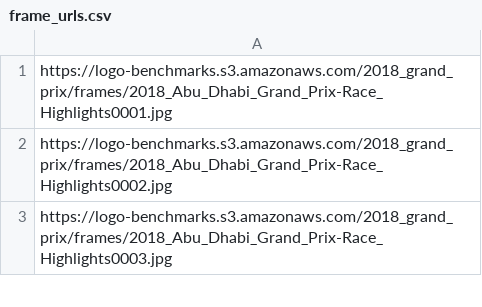
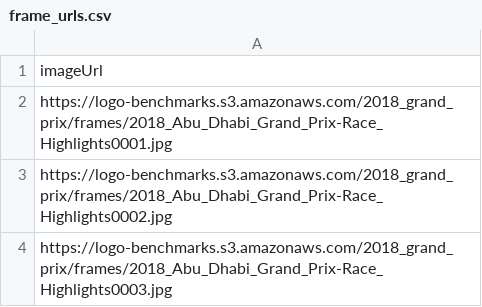
Before and after one commit to sherifm/logo-grab-client, a CSV file: frame_urls.csv, drawn as a sheet; only a part is shown; the diff names each change by its address in the sheet, - before the commit and + after, or states it on an @@ line.

Commit message:
added header to frame_urls

```diff
--- a/frame_urls.csv
+++ b/frame_urls.csv
+row 1: imageUrl
```
